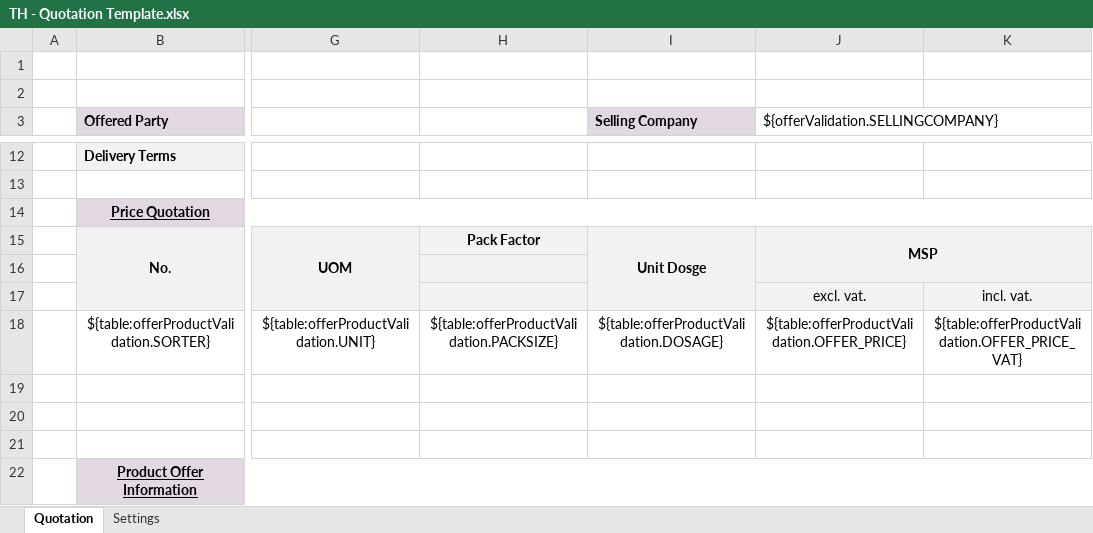
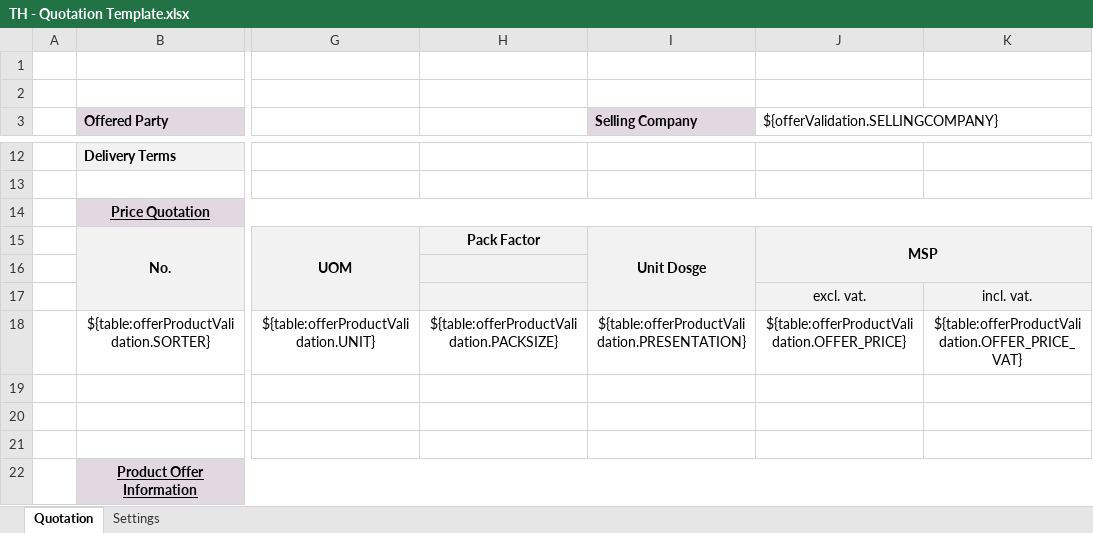
Before and after one commit to mandar-velankar/TNDR_FAST_BACKEND, an Excel workbook: srv/xlsx-templates/TH - Quotation Template.xlsx, sheet Quotation, drawn as a sheet; only a part is shown, gaps mark what is left out; values as stored, in another font and other column widths than the file's, no borders; charts and pictures not drawn; the diff names each change by its address in the sheet, - before the commit and + after, or states it on an @@ line.

Commit message:
Thailand Template change

```diff
--- a/srv/xlsx-templates/TH - Quotation Template.xlsx (sheet Quotation)
+++ b/srv/xlsx-templates/TH - Quotation Template.xlsx (sheet Quotation)
-I18 (Selling Company): ${table:offerProductValidation.DOSAGE}
+I18 (Selling Company): ${table:offerProductValidation.PRESENTATION}
```
